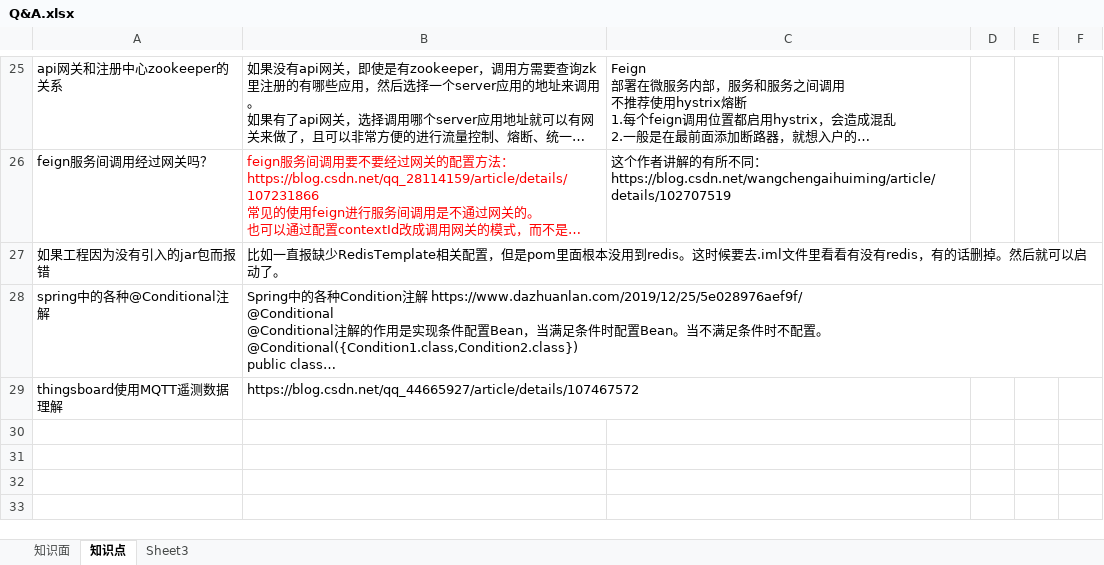
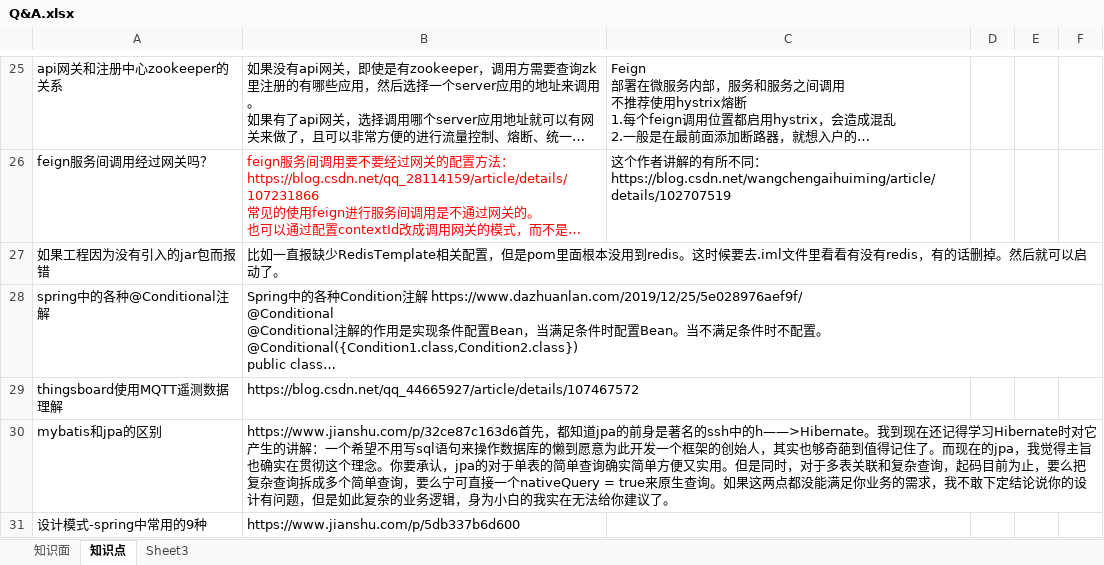
Before and after one commit to monkey123123/concurrentproject, an Excel workbook: reference/Q&A.xlsx, sheet 知识点, drawn as a sheet; only a part is shown, gaps mark what is left out; long unchanged cells end in …; values as stored, in another font and other column widths than the file's, no borders; the diff covers the shown part only; the diff names each change by its address in the sheet, - before the commit and + after, or states it on an @@ line.

```diff
--- a/reference/Q&A.xlsx (sheet 知识点)
+++ b/reference/Q&A.xlsx (sheet 知识点)
+row 30: mybatis和jpa的区别 | https://www.jianshu.com/p/32ce87c163d6首先，都知道jpa的前身是著名的ssh中的h——>Hibernate。我到现在还记得学习Hibernate时对它产生的讲解：一个希望不用写sql语句来操作数据库的懒到愿意为此开发一个框架的创始人，其实也够奇葩到值得记住了。而现在的jpa，我觉得主旨也确实在贯彻这个理念。你要承认，jpa的对于单表的简单查询确实简单方便又实用。但是同时，对于多表关联和复杂查询，起码目前为止，要么把复杂查询拆成多个简单查询，要么宁可直接一个nativeQuery = true来原生查询。如果这两点都没能满足你业务的需求，我不敢下定结论说你的设计有问题，但是如此复杂的业务逻辑，身为小白的我实在无法给你建议了。
+row 31: 设计模式-spring中常用的9种 | https://www.jianshu.com/p/5db337b6d600
```
Also changed, not shown: 5 added rows elsewhere in this sheet, sheet 知识面, reference/记录.xlsx, 18 other files.
